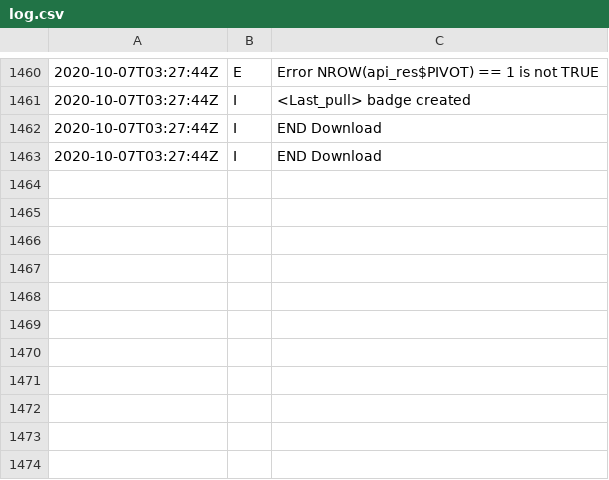
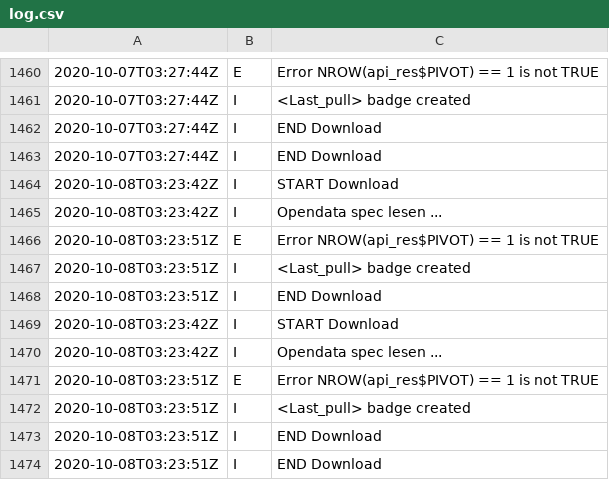
Before and after one commit to norman-ds/momo, a CSV file: data/log.csv, drawn as a sheet; only a part is shown, gaps mark what is left out; the diff names each change by its address in the sheet, - before the commit and + after, or states it on an @@ line.

Commit message:
Update Todesfallzahlen from scraper

```diff
--- a/data/log.csv
+++ b/data/log.csv
+row 1464: 2020-10-08T03:23:42Z | I | START Download
+row 1465: 2020-10-08T03:23:42Z | I | Opendata spec lesen ...
+row 1466: 2020-10-08T03:23:51Z | E | Error NROW(api_res$PIVOT) == 1 is not TRUE
+row 1467: 2020-10-08T03:23:51Z | I | <Last_pull> badge created
+row 1468: 2020-10-08T03:23:51Z | I | END Download
+row 1469: 2020-10-08T03:23:42Z | I | START Download
+row 1470: 2020-10-08T03:23:42Z | I | Opendata spec lesen ...
+row 1471: 2020-10-08T03:23:51Z | E | Error NROW(api_res$PIVOT) == 1 is not TRUE
+row 1472: 2020-10-08T03:23:51Z | I | <Last_pull> badge created
+row 1473: 2020-10-08T03:23:51Z | I | END Download
+row 1474: 2020-10-08T03:23:51Z | I | END Download
```
